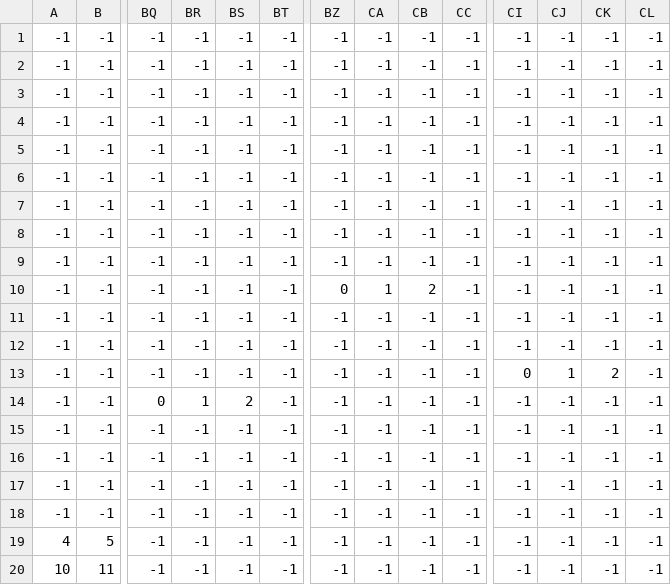
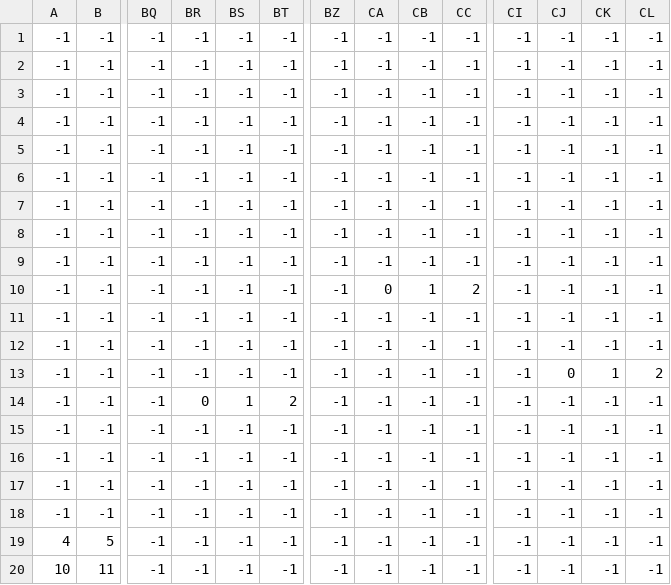
Before and after one commit to celesteroselli/FFT-Music-Analyzer, a CSV file: tilemaps/2_4.csv, drawn as a sheet; only a part is shown, gaps mark what is left out; the diff names each change by its address in the sheet, - before the commit and + after, or states it on an @@ line.

```diff
--- a/tilemaps/2_4.csv
+++ b/tilemaps/2_4.csv
-BZ10: 0
+BZ10: -1
-CA10: 1
+CA10: 0
-CB10: 2
+CB10: 1
-CC10: -1
+CC10: 2
-CI13: 0
+CI13: -1
-CJ13: 1
+CJ13: 0
-CK13: 2
+CK13: 1
-CL13: -1
+CL13: 2
-BQ14: 0
+BQ14: -1
-BR14: 1
+BR14: 0
-BS14: 2
+BS14: 1
-BT14: -1
+BT14: 2
```
Also changed, not shown: 9 other files.
